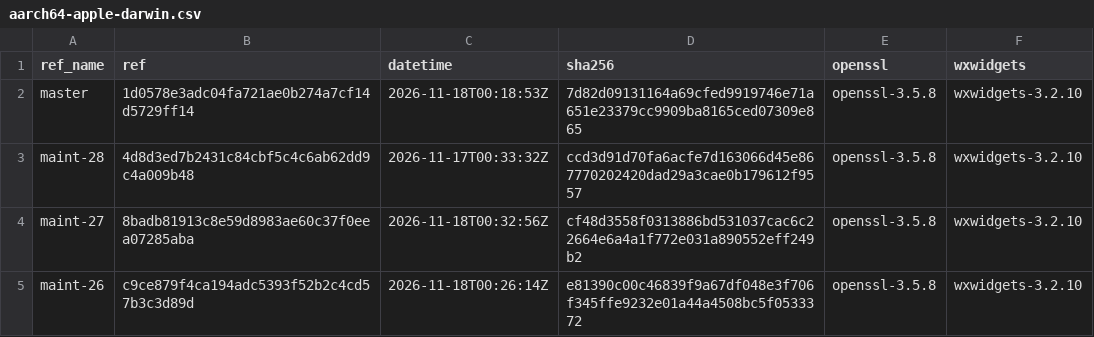
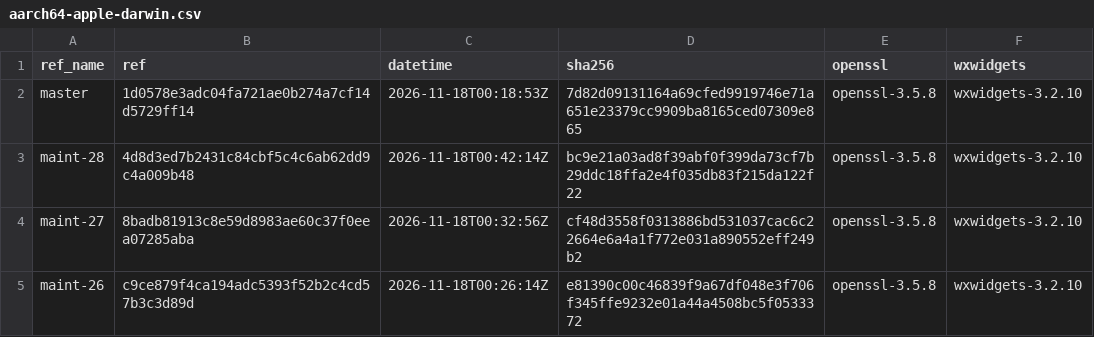
Before and after one commit to erlef/otp_builds, a CSV file: builds/aarch64-apple-darwin.csv, drawn as a sheet; only a part is shown.

```diff
--- a/builds/aarch64-apple-darwin.csv
+++ b/builds/aarch64-apple-darwin.csv
@@ -2,3 +2,3 @@ ref_name,ref,datetime,sha256,openssl,wxwidgets
 master,1d0578e3adc04fa721ae0b274a7cf14d5729ff14,2026-11-18T00:18:53Z,7d82d09131164a69cfed9919746e71a651e23379cc9909ba8165ced07309e865,openssl-3.5.8,wxwidgets-3.2.10
-maint-28,4d8d3ed7b2431c84cbf5c4c6ab62dd9c4a009b48,2026-11-17T00:33:32Z,ccd3d91d70fa6acfe7d163066d45e867770202420dad29a3cae0b179612f9557,openssl-3.5.8,wxwidgets-3.2.10
+maint-28,4d8d3ed7b2431c84cbf5c4c6ab62dd9c4a009b48,2026-11-18T00:42:14Z,bc9e21a03ad8f39abf0f399da73cf7b29ddc18ffa2e4f035db83f215da122f22,openssl-3.5.8,wxwidgets-3.2.10
 maint-27,8badb81913c8e59d8983ae60c37f0eea07285aba,2026-11-18T00:32:56Z,cf48d3558f0313886bd531037cac6c22664e6a4a1f772e031a890552eff249b2,openssl-3.5.8,wxwidgets-3.2.10
```
